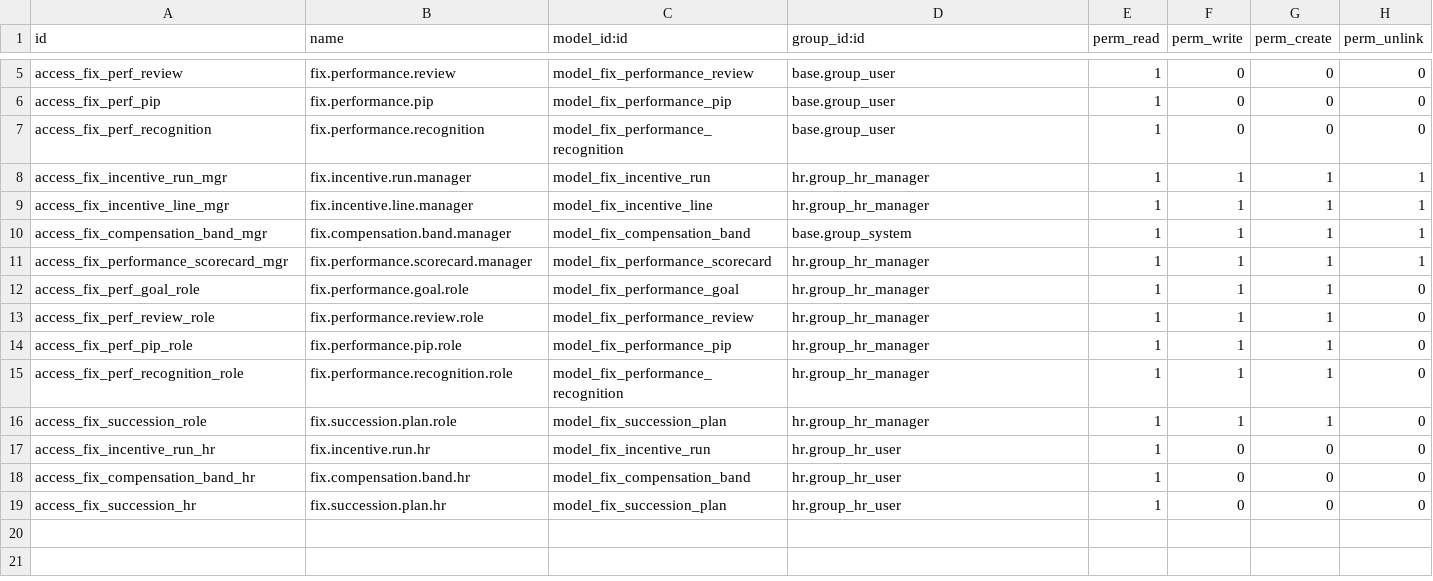
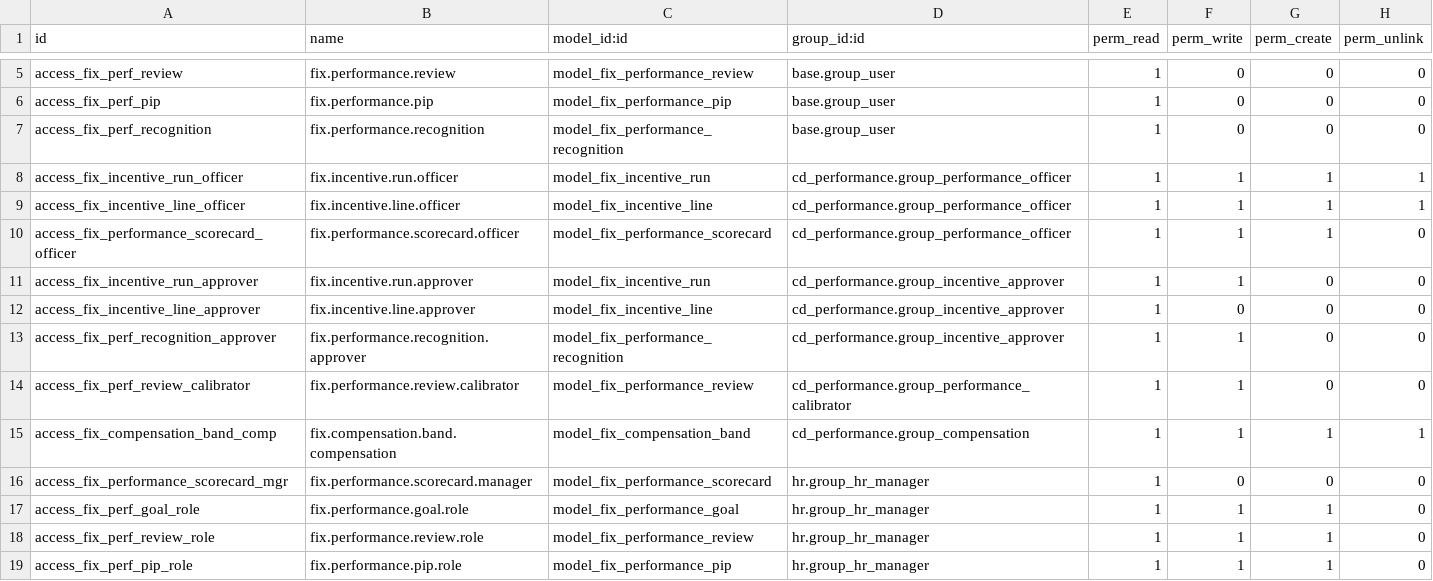
Before and after one commit to maz279/1000fix_new_erp_system, a CSV file: 1000_fix_codebase/addons/domain/h_people/cd_performance/security/ir.model.access.csv, drawn as a sheet; only a part is shown, gaps mark what is left out; the shorter side is filled out with more unchanged rows.

```diff
--- a/1000_fix_codebase/addons/domain/h_people/cd_performance/security/ir.model.access.csv
+++ b/1000_fix_codebase/addons/domain/h_people/cd_performance/security/ir.model.access.csv
@@ -7,6 +7,11 @@ access_fix_perf_pip,fix.performance.pip,model_fix_performance_pip,base.group_use
 access_fix_perf_recognition,fix.performance.recognition,model_fix_performance_recognition,base.group_user,1,0,0,0
-access_fix_incentive_run_mgr,fix.incentive.run.manager,model_fix_incentive_run,hr.group_hr_manager,1,1,1,1
-access_fix_incentive_line_mgr,fix.incentive.line.manager,model_fix_incentive_line,hr.group_hr_manager,1,1,1,1
-access_fix_compensation_band_mgr,fix.compensation.band.manager,model_fix_compensation_band,base.group_system,1,1,1,1
-access_fix_performance_scorecard_mgr,fix.performance.scorecard.manager,model_fix_performance_scorecard,hr.group_hr_manager,1,1,1,1
+access_fix_incentive_run_officer,fix.incentive.run.officer,model_fix_incentive_run,cd_performance.group_performance_officer,1,1,1,1
+access_fix_incentive_line_officer,fix.incentive.line.officer,model_fix_incentive_line,cd_performance.group_performance_officer,1,1,1,1
+access_fix_performance_scorecard_officer,fix.performance.scorecard.officer,model_fix_performance_scorecard,cd_performance.group_performance_officer,1,1,1,0
+access_fix_incentive_run_approver,fix.incentive.run.approver,model_fix_incentive_run,cd_performance.group_incentive_approver,1,1,0,0
+access_fix_incentive_line_approver,fix.incentive.line.approver,model_fix_incentive_line,cd_performance.group_incentive_approver,1,0,0,0
+access_fix_perf_recognition_approver,fix.performance.recognition.approver,model_fix_performance_recognition,cd_performance.group_incentive_approver,1,1,0,0
+access_fix_perf_review_calibrator,fix.performance.review.calibrator,model_fix_performance_review,cd_performance.group_performance_calibrator,1,1,0,0
+access_fix_compensation_band_comp,fix.compensation.band.compensation,model_fix_compensation_band,cd_performance.group_compensation,1,1,1,1
+access_fix_performance_scorecard_mgr,fix.performance.scorecard.manager,model_fix_performance_scorecard,hr.group_hr_manager,1,0,0,0
 access_fix_perf_goal_role,fix.performance.goal.role,model_fix_performance_goal,hr.group_hr_manager,1,1,1,0
```
Also changed, not shown: 14 other files.
